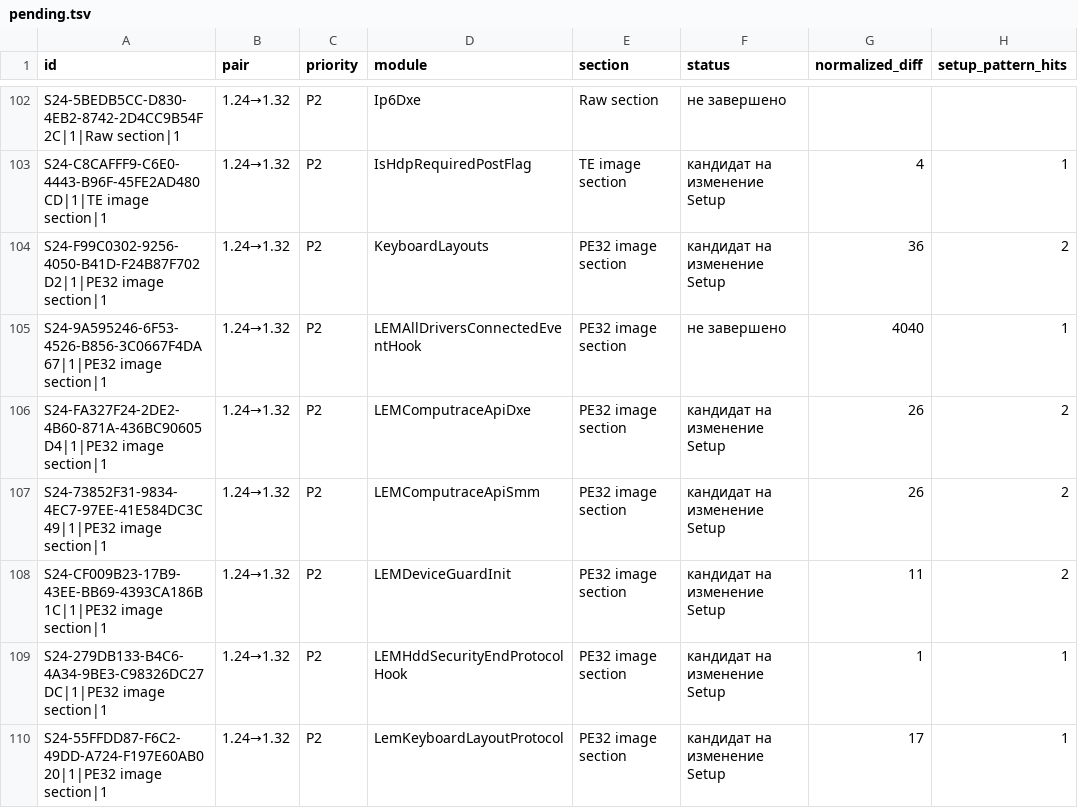
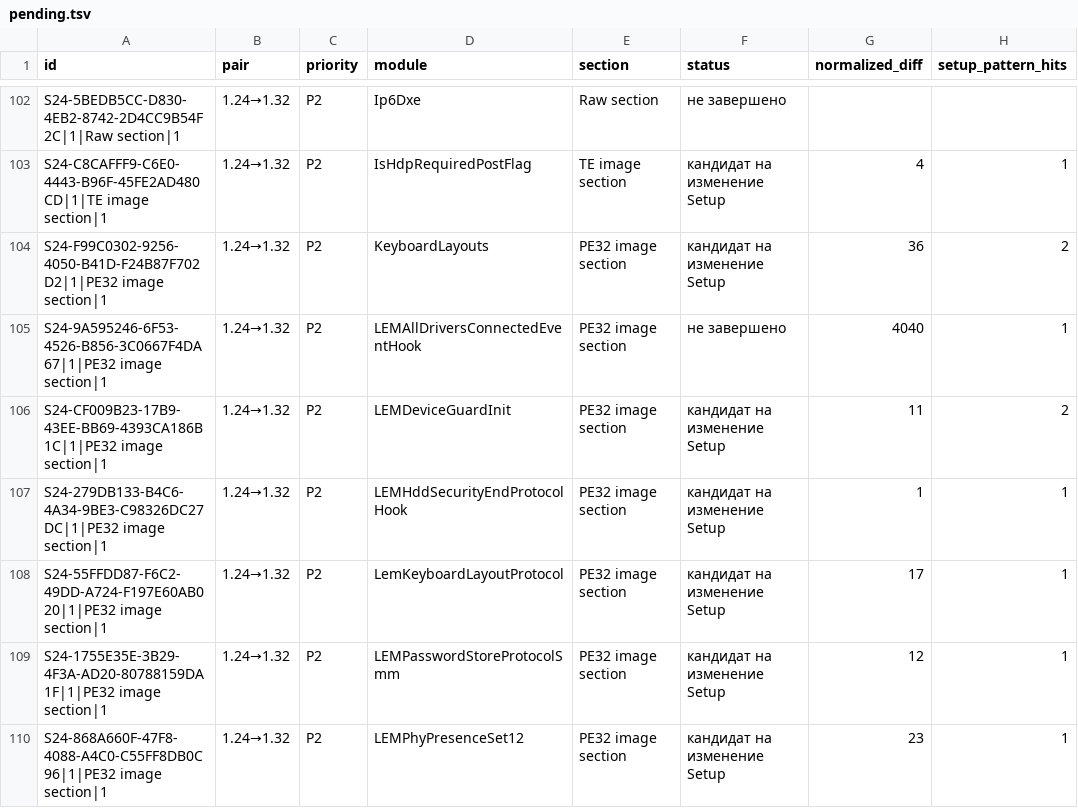
Before and after one commit to kaaburgh/public-research, a TSV file: lenovo-m75n-bios-audit/data/pending.tsv, drawn as a sheet; only a part is shown, gaps mark what is left out; the shorter side is filled out with more unchanged rows.

```diff
--- a/lenovo-m75n-bios-audit/data/pending.tsv
+++ b/lenovo-m75n-bios-audit/data/pending.tsv
@@ -105,4 +105,2 @@ S24-F99C0302-9256-4050-B41D-F24B87F702D2|1|PE32 image section|1	1.24→1.32	P2	K
 S24-9A595246-6F53-4526-B856-3C0667F4DA67|1|PE32 image section|1	1.24→1.32	P2	LEMAllDriversConnectedEventHook	PE32 image section	не завершено	4040	1
-S24-FA327F24-2DE2-4B60-871A-436BC90605D4|1|PE32 image section|1	1.24→1.32	P2	LEMComputraceApiDxe	PE32 image section	кандидат на изменение Setup	26	2
-S24-73852F31-9834-4EC7-97EE-41E584DC3C49|1|PE32 image section|1	1.24→1.32	P2	LEMComputraceApiSmm	PE32 image section	кандидат на изменение Setup	26	2
 S24-CF009B23-17B9-43EE-BB69-4393CA186B1C|1|PE32 image section|1	1.24→1.32	P2	LEMDeviceGuardInit	PE32 image section	кандидат на изменение Setup	11	2
```
Also changed, not shown: lenovo-m75n-bios-audit/data/changes.tsv, lenovo-m75n-bios-audit/data/inventory.tsv, 8 other files.
